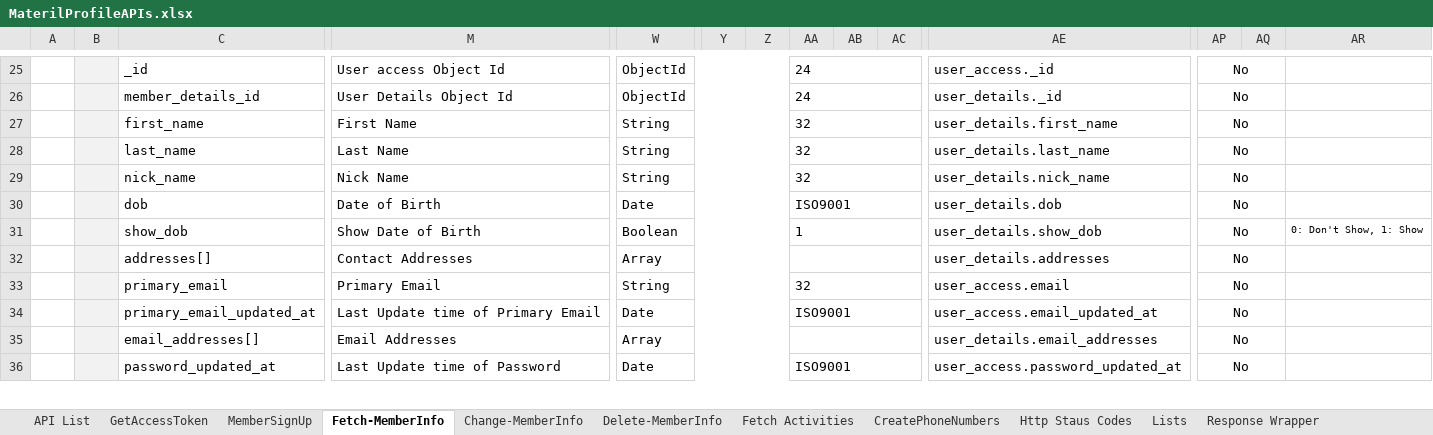
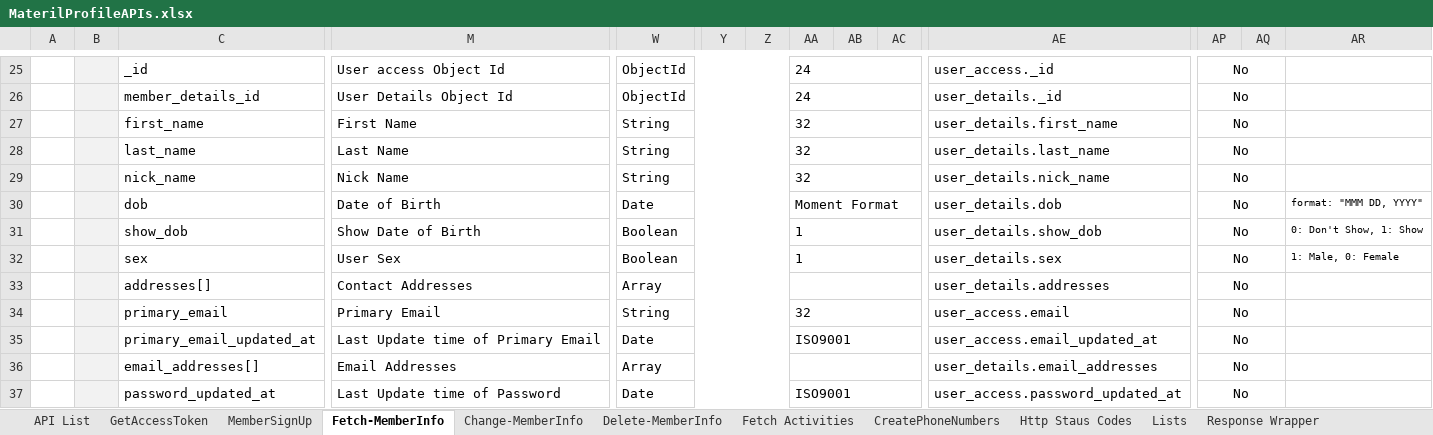
Before and after one commit to leo-sh/materil-profile, an Excel workbook: docs/MaterilProfileAPIs.xlsx, sheet Fetch-MemberInfo, drawn as a sheet; only a part is shown, gaps mark what is left out; values as stored, in another font and other column widths than the file's, no borders; charts and pictures not drawn; rows hold the shown columns only; the diff names each change by its address in the sheet, - before the commit and + after, or states it on an @@ line.

```diff
--- a/docs/MaterilProfileAPIs.xlsx (sheet Fetch-MemberInfo)
+++ b/docs/MaterilProfileAPIs.xlsx (sheet Fetch-MemberInfo)
-AA30: ISO9001
+AA30: Moment Format
-AR30: (empty)
+AR30: format: "MMM DD, YYYY"
+row 32:  |  | sex | User Sex | Boolean |  |  | 1 |  |  | user_details.sex | No |  | 1: Male, 0: Female
```
Also changed, not shown: sheet API List, 11 other files.
